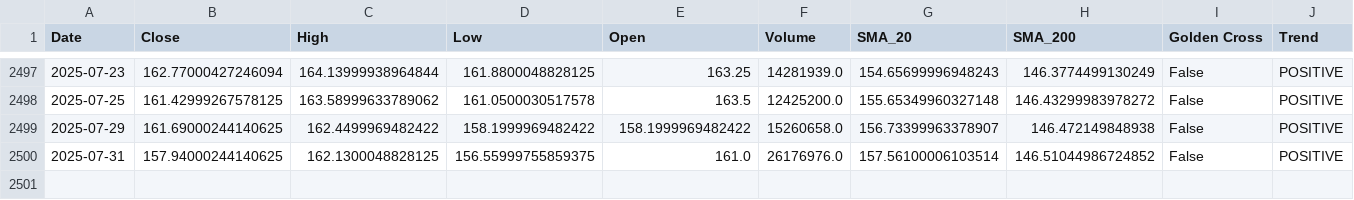
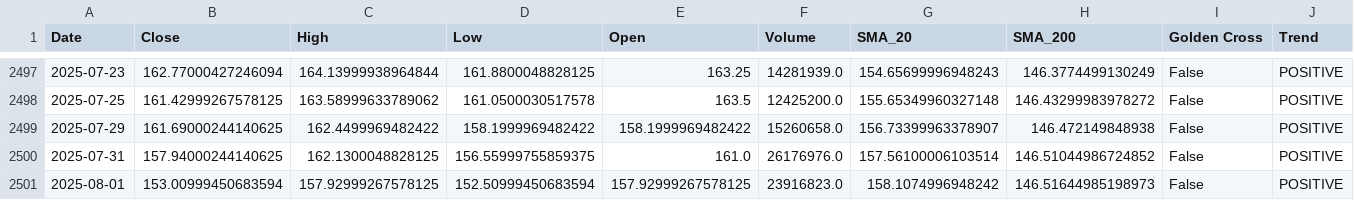
Before and after one commit to sohamdeshpande/nifty-analysis, a CSV file: data/TATASTEEL.NS.csv, drawn as a sheet; only a part is shown, gaps mark what is left out; rows hold the shown columns only; the diff names each change by its address in the sheet, - before the commit and + after, or states it on an @@ line.

```diff
--- a/data/TATASTEEL.NS.csv
+++ b/data/TATASTEEL.NS.csv
+row 2501: 2025-08-01 | 153.00999450683594 | 157.92999267578125 | 152.50999450683594 | 157.92999267578125 | 23916823.0 | 158.1074996948242 | 146.51644985198973 | False | POSITIVE
```
Also changed, not shown: data/HDFCLIFE.NS.csv, data/ICICIBANK.NS.csv, 47 other files.
